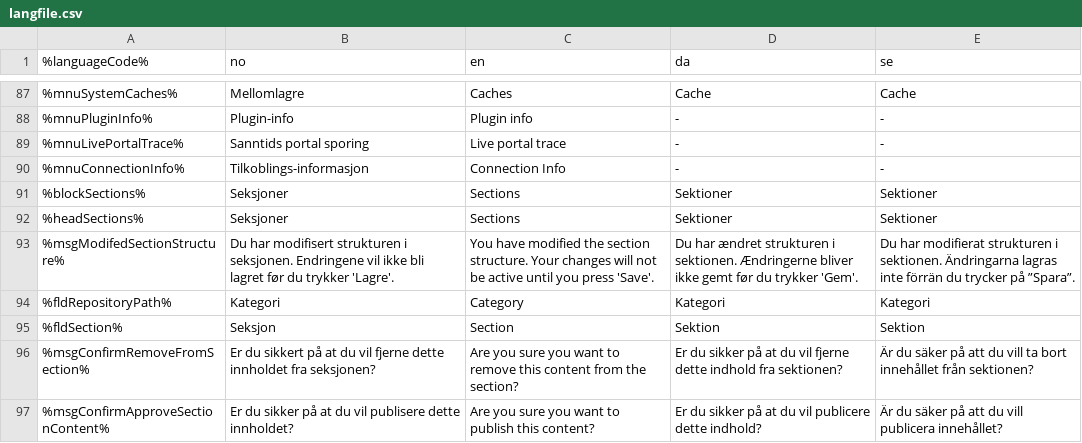
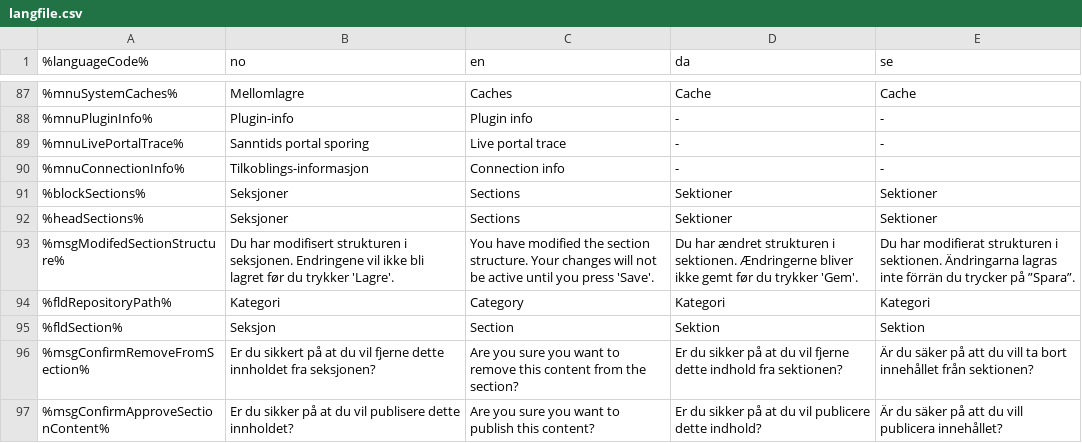
Before and after one commit to rya/cms-ce, a CSV file: modules/cms-core/src/main/resources/com/enonic/cms/business/langfile.csv, drawn as a sheet; only a part is shown, gaps mark what is left out; the diff names each change by its address in the sheet, - before the commit and + after, or states it on an @@ line.

```diff
--- a/modules/cms-core/src/main/resources/com/enonic/cms/business/langfile.csv
+++ b/modules/cms-core/src/main/resources/com/enonic/cms/business/langfile.csv
-C90 (en): Connection Info
+C90 (en): Connection info
```
Also changed, not shown: 7 other files.
